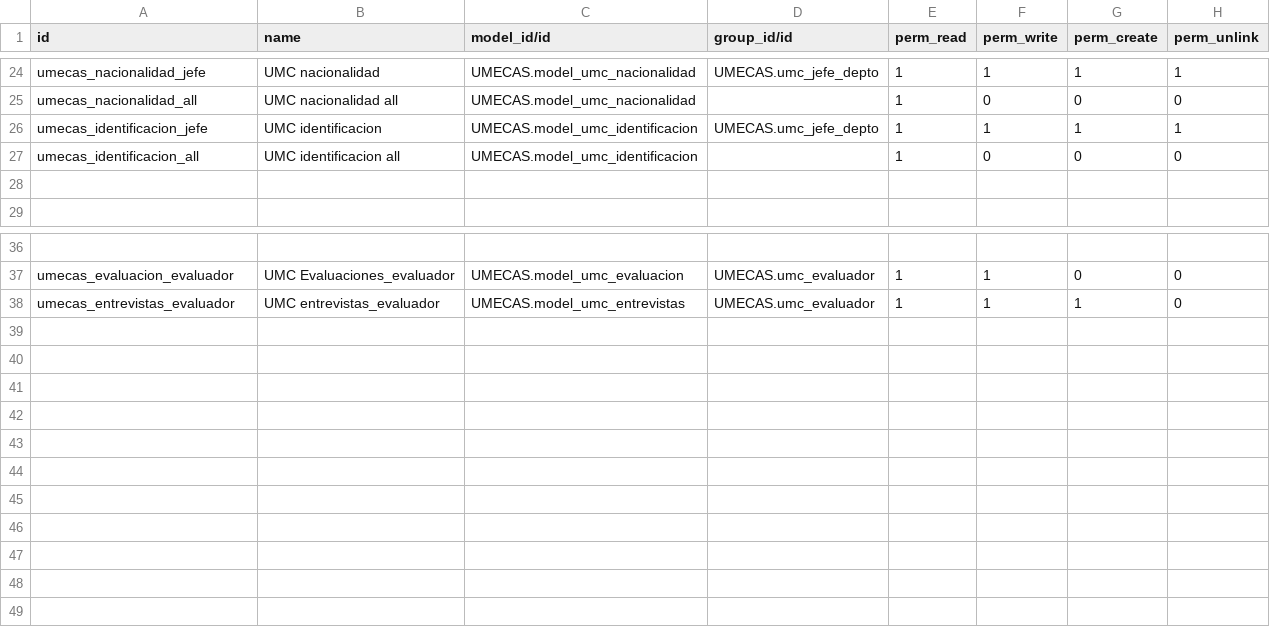
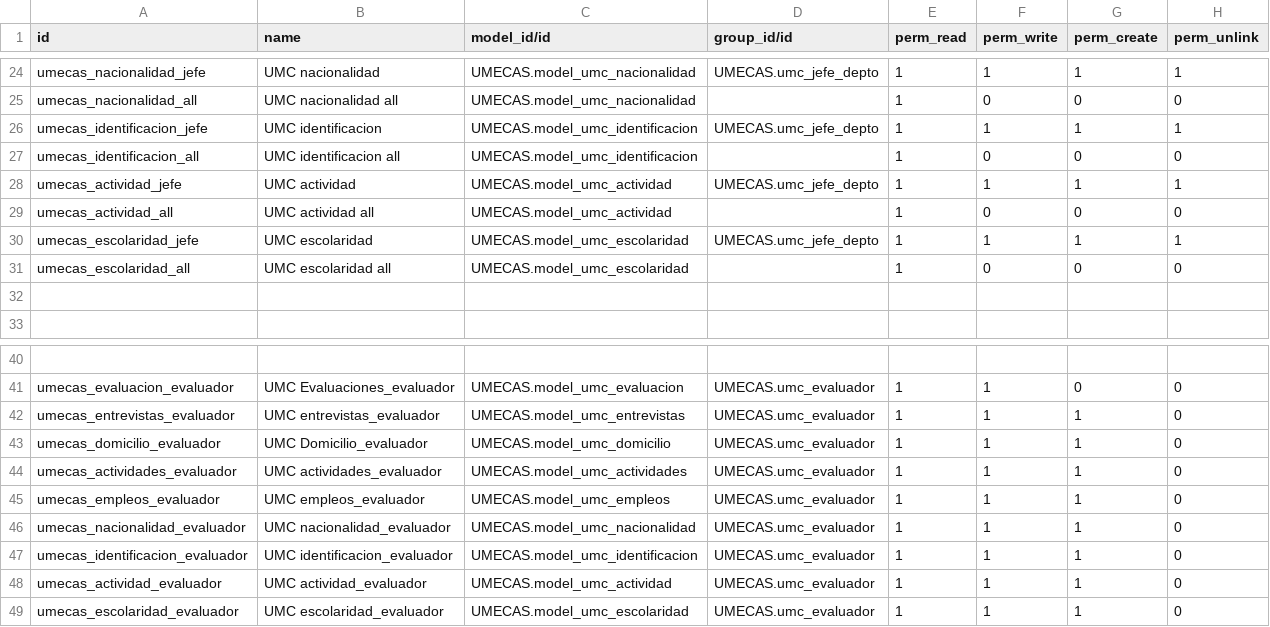
Before and after one commit to nabiforks/modulos_umecas, a CSV file: UMECAS/security/ir.model.access.csv, drawn as a sheet; only a part is shown, gaps mark what is left out; the diff names each change by its address in the sheet, - before the commit and + after, or states it on an @@ line.

Commit message:
[REF] UMECAS : agregar correciones a las entrevistas, y permisos para evaluador

```diff
--- a/UMECAS/security/ir.model.access.csv
+++ b/UMECAS/security/ir.model.access.csv
+row 28: umecas_actividad_jefe | UMC actividad | UMECAS.model_umc_actividad | UMECAS.umc_jefe_depto | 1 | 1 | 1 | 1
+row 29: umecas_actividad_all | UMC actividad all | UMECAS.model_umc_actividad |  | 1 | 0 | 0 | 0
+row 30: umecas_escolaridad_jefe | UMC escolaridad | UMECAS.model_umc_escolaridad | UMECAS.umc_jefe_depto | 1 | 1 | 1 | 1
+row 31: umecas_escolaridad_all | UMC escolaridad all | UMECAS.model_umc_escolaridad |  | 1 | 0 | 0 | 0
+row 43: umecas_domicilio_evaluador | UMC Domicilio_evaluador | UMECAS.model_umc_domicilio | UMECAS.umc_evaluador | 1 | 1 | 1 | 0
+row 44: umecas_actividades_evaluador | UMC actividades_evaluador | UMECAS.model_umc_actividades | UMECAS.umc_evaluador | 1 | 1 | 1 | 0
+row 45: umecas_empleos_evaluador | UMC empleos_evaluador | UMECAS.model_umc_empleos | UMECAS.umc_evaluador | 1 | 1 | 1 | 0
+row 46: umecas_nacionalidad_evaluador | UMC nacionalidad_evaluador | UMECAS.model_umc_nacionalidad | UMECAS.umc_evaluador | 1 | 1 | 1 | 0
+row 47: umecas_identificacion_evaluador | UMC identificacion_evaluador | UMECAS.model_umc_identificacion | UMECAS.umc_evaluador | 1 | 1 | 1 | 0
+row 48: umecas_actividad_evaluador | UMC actividad_evaluador | UMECAS.model_umc_actividad | UMECAS.umc_evaluador | 1 | 1 | 1 | 0
+row 49: umecas_escolaridad_evaluador | UMC escolaridad_evaluador | UMECAS.model_umc_escolaridad | UMECAS.umc_evaluador | 1 | 1 | 1 | 0
```
Also changed, not shown: 11 other files.
